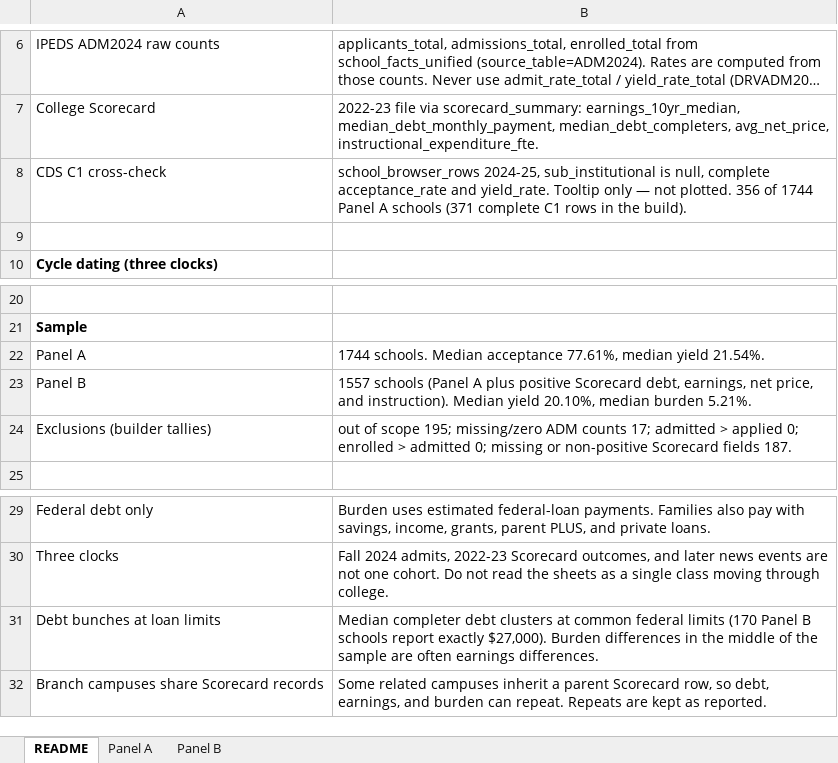
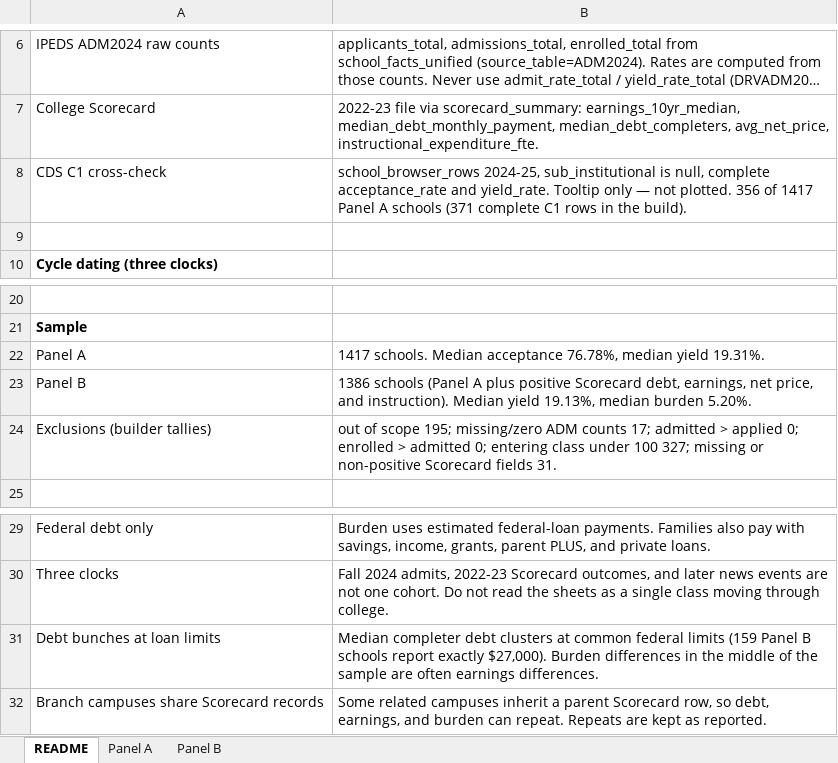
Before and after one commit to bolewood/collegedata-fyi, an Excel workbook: web/public/recipes/acceptance-vs-yield-starter.xlsx, sheet README, drawn as a sheet; only a part is shown, gaps mark what is left out; long unchanged cells end in …; values as stored, in another font and other column widths than the file's, no borders; the diff names each change by its address in the sheet, - before the commit and + after, or states it on an @@ line.

```diff
--- a/web/public/recipes/acceptance-vs-yield-starter.xlsx (sheet README)
+++ b/web/public/recipes/acceptance-vs-yield-starter.xlsx (sheet README)
-B8: …356 of 1744 Panel A…
+B8: …356 of 1417 Panel A…
-B22: 1744 schools. Median acceptance 77.61%, median yield 21.54%.
+B22: 1417 schools. Median acceptance 76.78%, median yield 19.31%.
-B23: 1557 schools (Panel A plus positive Scorecard debt, earnings, net price, and instruction). Median yield 20.10%, median burden 5.21%.
+B23: 1386 schools (Panel A plus positive Scorecard debt, earnings, net price, and instruction). Median yield 19.13%, median burden 5.20%.
-B24: …admitted 0; missing or non-positive Scorecard fields 187.
+B24: …admitted 0; entering class under 100 327; missing or non-positive Scorecard fields 31.
-B31: …federal limits (170 Panel B…
+B31: …federal limits (159 Panel B…
```
Also changed, not shown: sheet Panel A, sheet Panel B, 10 other files.
